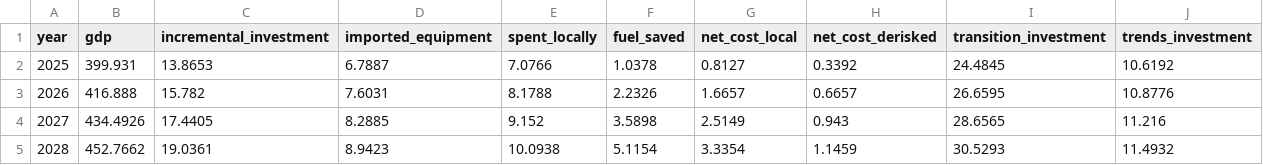
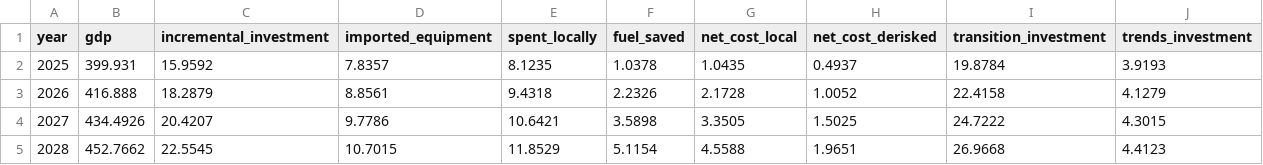
Before and after one commit to sjstretton/writing, a CSV file: B Theory and Research/3.4.EnergyTransitionMacroeconomics/2.Source/egypt_paths.csv, drawn as a sheet; only a part is shown; the diff covers the shown part only.

```diff
--- a/B Theory and Research/3.4.EnergyTransitionMacroeconomics/2.Source/egypt_paths.csv
+++ b/B Theory and Research/3.4.EnergyTransitionMacroeconomics/2.Source/egypt_paths.csv
@@ -1,5 +1,5 @@
 year,gdp,incremental_investment,imported_equipment,spent_locally,fuel_saved,net_cost_local,net_cost_derisked,transition_investment,trends_investment
-2025,399.931,13.8653,6.7887,7.0766,1.0378,0.8127,0.3392,24.4845,10.6192
-2026,416.888,15.782,7.6031,8.1788,2.2326,1.6657,0.6657,26.6595,10.8776
-2027,434.4926,17.4405,8.2885,9.152,3.5898,2.5149,0.943,28.6565,11.216
-2028,452.7662,19.0361,8.9423,10.0938,5.1154,3.3354,1.1459,30.5293,11.4932
+2025,399.931,15.9592,7.8357,8.1235,1.0378,1.0435,0.4937,19.8784,3.9193
+2026,416.888,18.2879,8.8561,9.4318,2.2326,2.1728,1.0052,22.4158,4.1279
+2027,434.4926,20.4207,9.7786,10.6421,3.5898,3.3505,1.5025,24.7222,4.3015
+2028,452.7662,22.5545,10.7015,11.8529,5.1154,4.5588,1.9651,26.9668,4.4123
```
Also changed, not shown: 107 edited cells elsewhere in this file, B Theory and Research/3.4.EnergyTransitionMacroeconomics/2.Source/egypt_payer_table.csv, B Theory and Research/3.4.EnergyTransitionMacroeconomics/2.Source/egypt_sector_table.csv, 13 other files.
